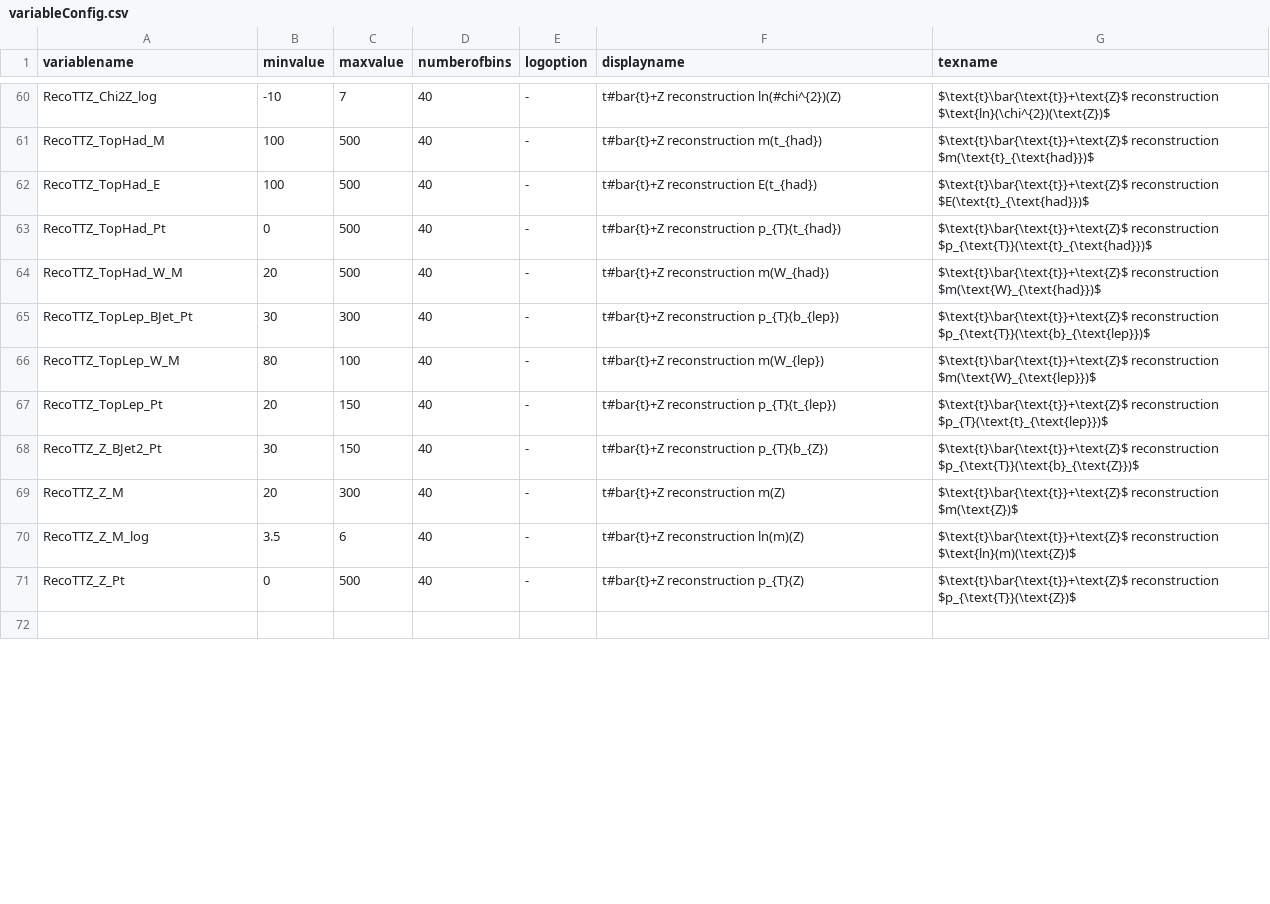
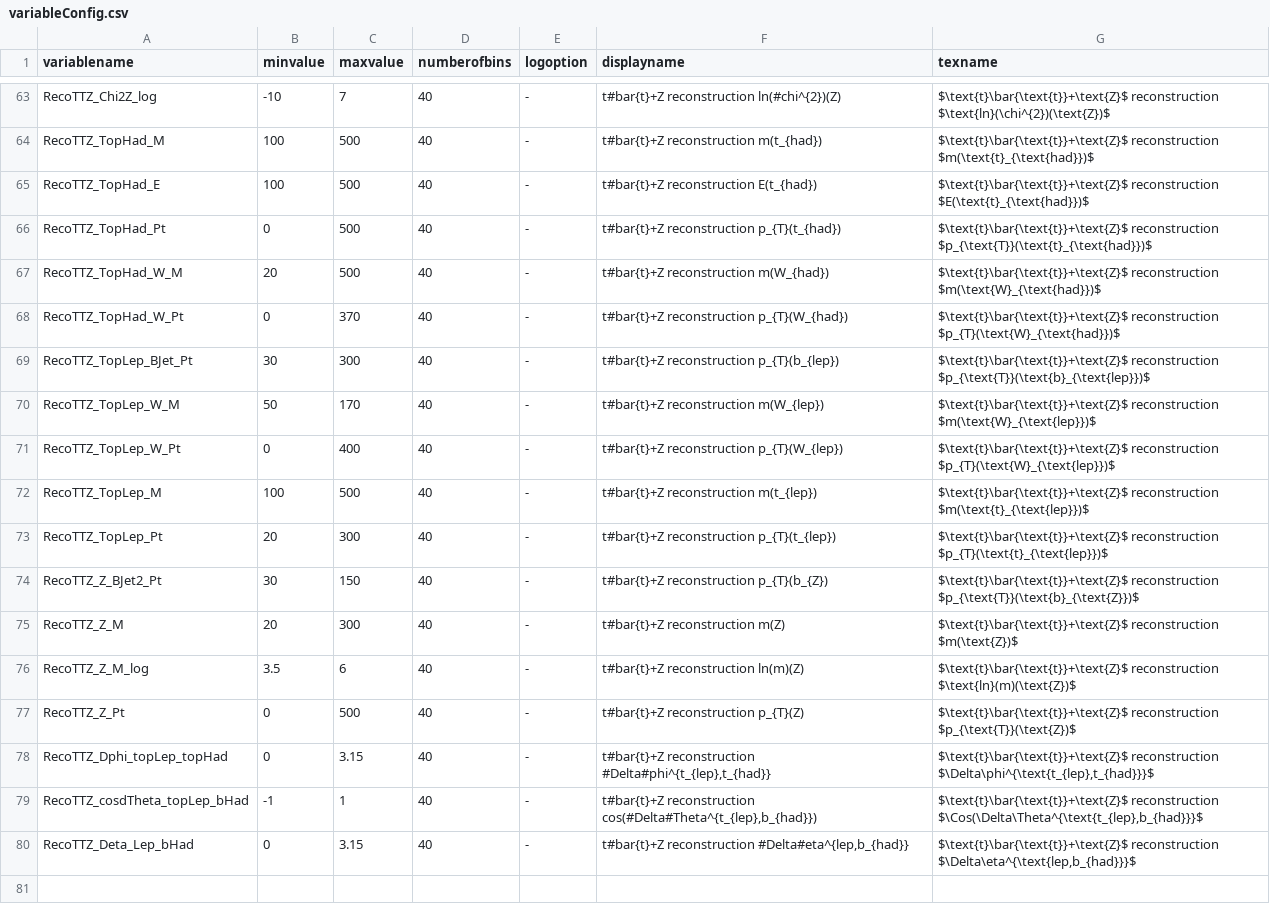
Before and after one commit to kit-cn-cms/DRACO-MLfoy, a CSV file: pyrootsOfTheCaribbean/plot_configs/variableConfig.csv, drawn as a sheet; only a part is shown, gaps mark what is left out; the diff covers the shown part only.

```diff
--- a/pyrootsOfTheCaribbean/plot_configs/variableConfig.csv
+++ b/pyrootsOfTheCaribbean/plot_configs/variableConfig.csv
@@ -64,5 +67,8 @@ RecoTTZ_TopHad_Pt,0,500,40,-,t#bar{t}+Z reconstruction p_{T}(t_{had}),$\text{t}\
 RecoTTZ_TopHad_W_M,20,500,40,-,t#bar{t}+Z reconstruction m(W_{had}),$\text{t}\bar{\text{t}}+\text{Z}$ reconstruction $m(\text{W}_{\text{had}})$
+RecoTTZ_TopHad_W_Pt,0,370,40,-,t#bar{t}+Z reconstruction p_{T}(W_{had}),$\text{t}\bar{\text{t}}+\text{Z}$ reconstruction $p_{T}(\text{W}_{\text{had}})$
 RecoTTZ_TopLep_BJet_Pt,30,300,40,-,t#bar{t}+Z reconstruction p_{T}(b_{lep}),$\text{t}\bar{\text{t}}+\text{Z}$ reconstruction $p_{\text{T}}(\text{b}_{\text{lep}})$
-RecoTTZ_TopLep_W_M,80,100,40,-,t#bar{t}+Z reconstruction m(W_{lep}),$\text{t}\bar{\text{t}}+\text{Z}$ reconstruction $m(\text{W}_{\text{lep}})$
-RecoTTZ_TopLep_Pt,20,150,40,-,t#bar{t}+Z reconstruction p_{T}(t_{lep}),$\text{t}\bar{\text{t}}+\text{Z}$ reconstruction $p_{T}(\text{t}_{\text{lep}})$
+RecoTTZ_TopLep_W_M,50,170,40,-,t#bar{t}+Z reconstruction m(W_{lep}),$\text{t}\bar{\text{t}}+\text{Z}$ reconstruction $m(\text{W}_{\text{lep}})$
+RecoTTZ_TopLep_W_Pt,0,400,40,-,t#bar{t}+Z reconstruction p_{T}(W_{lep}),$\text{t}\bar{\text{t}}+\text{Z}$ reconstruction $p_{T}(\text{W}_{\text{lep}})$
+RecoTTZ_TopLep_M,100,500,40,-,t#bar{t}+Z reconstruction m(t_{lep}),$\text{t}\bar{\text{t}}+\text{Z}$ reconstruction $m(\text{t}_{\text{lep}})$
+RecoTTZ_TopLep_Pt,20,300,40,-,t#bar{t}+Z reconstruction p_{T}(t_{lep}),$\text{t}\bar{\text{t}}+\text{Z}$ reconstruction $p_{T}(\text{t}_{\text{lep}})$
 RecoTTZ_Z_BJet2_Pt,30,150,40,-,t#bar{t}+Z reconstruction p_{T}(b_{Z}),$\text{t}\bar{\text{t}}+\text{Z}$ reconstruction $p_{\text{T}}(\text{b}_{\text{Z}})$
@@ -71,2 +77,5 @@ RecoTTZ_Z_M_log,3.5,6,40,-,t#bar{t}+Z reconstruction ln(m)(Z),$\text{t}\bar{\tex
 RecoTTZ_Z_Pt,0,500,40,-,t#bar{t}+Z reconstruction p_{T}(Z),$\text{t}\bar{\text{t}}+\text{Z}$ reconstruction $p_{\text{T}}(\text{Z})$
+RecoTTZ_Dphi_topLep_topHad,0,3.15,40,-,"t#bar{t}+Z reconstruction #Delta#phi^{t_{lep},t_{had}}","$\text{t}\bar{\text{t}}+\text{Z}$ reconstruction $\Delta\phi^{\text{t_{lep},t_{had}}}$"
+RecoTTZ_cosdTheta_topLep_bHad,-1,1,40,-,"t#bar{t}+Z reconstruction cos(#Delta#Theta^{t_{lep},b_{had}})","$\text{t}\bar{\text{t}}+\text{Z}$ reconstruction $\Cos(\Delta\Theta^{\text{t_{lep},b_{had}}}$"
+RecoTTZ_Deta_Lep_bHad,0,3.15,40,-,"t#bar{t}+Z reconstruction #Delta#eta^{lep,b_{had}}","$\text{t}\bar{\text{t}}+\text{Z}$ reconstruction $\Delta\eta^{\text{lep,b_{had}}}$"
 
```
Also changed, not shown: 5 added rows and 26 edited cells elsewhere in this file, 13 other files.
